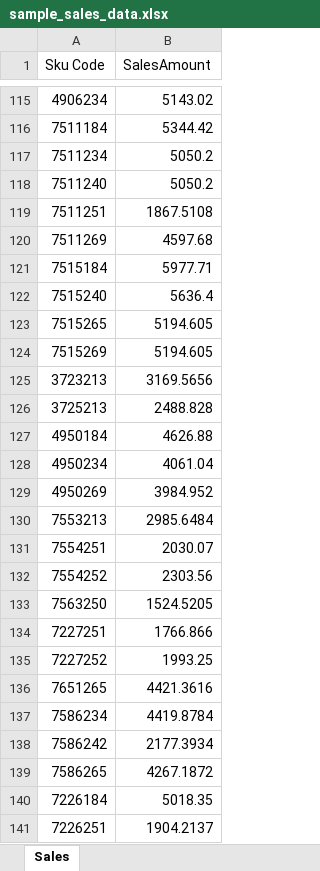
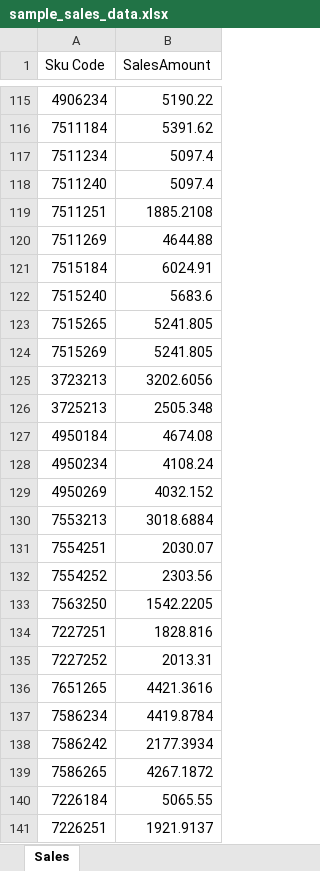
Before and after one commit to alh-5/alh, an Excel workbook: Profit Amount/sample_sales_data.xlsx, sheet Sales, drawn as a sheet; only a part is shown, gaps mark what is left out; values as stored, in another font and other column widths than the file's, no borders; the diff covers the shown part only; the diff names each change by its address in the sheet, - before the commit and + after, or states it on an @@ line.

```diff
--- a/Profit Amount/sample_sales_data.xlsx (sheet Sales)
+++ b/Profit Amount/sample_sales_data.xlsx (sheet Sales)
-B115 (SalesAmount): 5143.02
+B115 (SalesAmount): 5190.22
-B116 (SalesAmount): 5344.42
+B116 (SalesAmount): 5391.62
-B117:B118 (SalesAmount): 5050.2
+B117:B118 (SalesAmount): 5097.4
-B119 (SalesAmount): 1867.5108
+B119 (SalesAmount): 1885.2108
-B120 (SalesAmount): 4597.68
+B120 (SalesAmount): 4644.88
-B121 (SalesAmount): 5977.71
+B121 (SalesAmount): 6024.91
-B122 (SalesAmount): 5636.4
+B122 (SalesAmount): 5683.6
-B123:B124 (SalesAmount): 5194.605
+B123:B124 (SalesAmount): 5241.805
-B125 (SalesAmount): 3169.5656
+B125 (SalesAmount): 3202.6056
-B126 (SalesAmount): 2488.828
+B126 (SalesAmount): 2505.348
-B127 (SalesAmount): 4626.88
+B127 (SalesAmount): 4674.08
-B128 (SalesAmount): 4061.04
+B128 (SalesAmount): 4108.24
-B129 (SalesAmount): 3984.952
+B129 (SalesAmount): 4032.152
-B130 (SalesAmount): 2985.6484
+B130 (SalesAmount): 3018.6884
-B133 (SalesAmount): 1524.5205
+B133 (SalesAmount): 1542.2205
-B134 (SalesAmount): 1766.866
+B134 (SalesAmount): 1828.816
-B135 (SalesAmount): 1993.25
+B135 (SalesAmount): 2013.31
-B140 (SalesAmount): 5018.35
+B140 (SalesAmount): 5065.55
-B141 (SalesAmount): 1904.2137
+B141 (SalesAmount): 1921.9137
```
Also changed, not shown: 3 added rows, 2 removed rows and 201 edited cells elsewhere in this sheet, Advance Stock/Current Stock.xlsx, Advance Stock/Order Requirement.xlsx, 12 other files.
